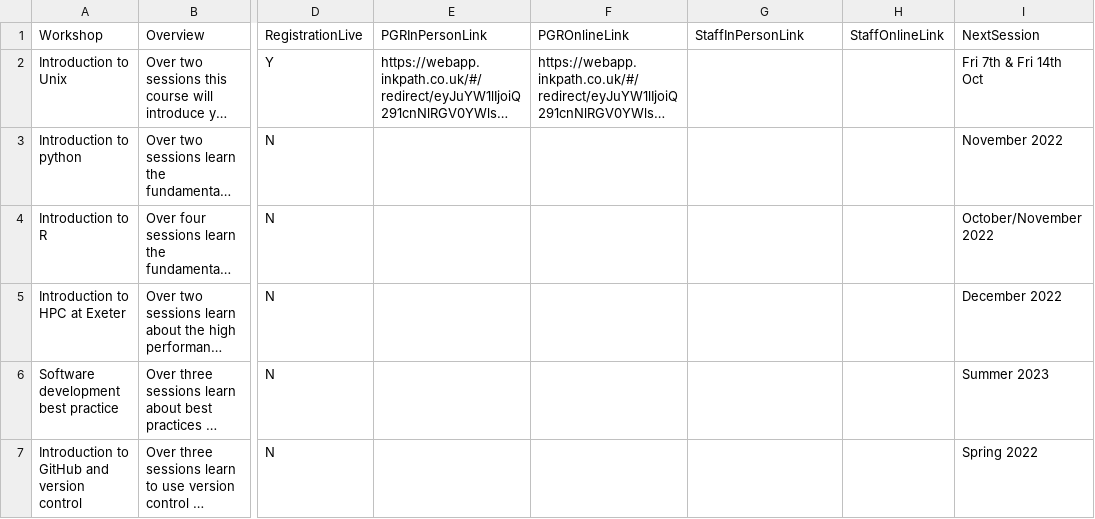
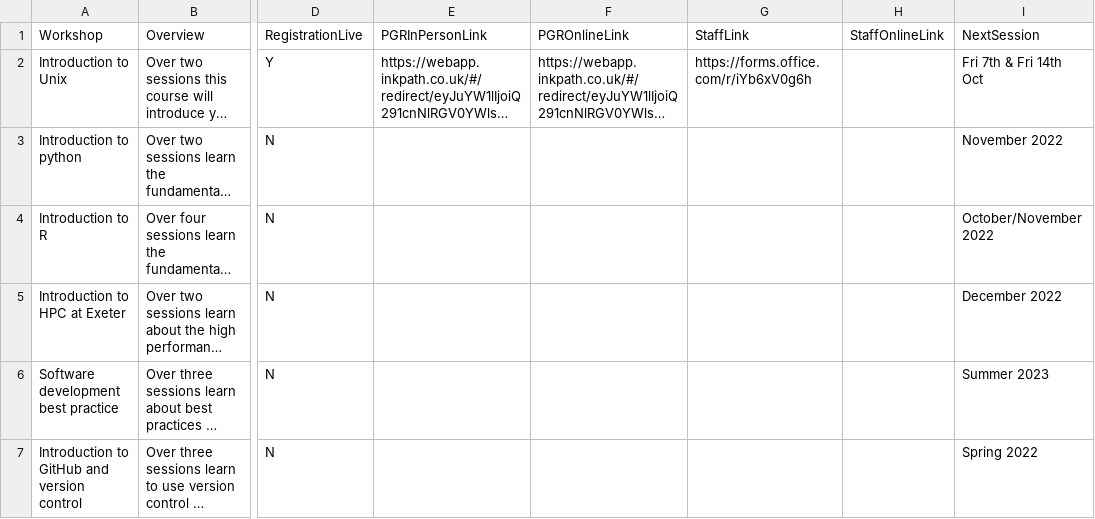
Before and after one commit to UniExeterRSE/workshop-homepage, a CSV file: _data/WorkshopDescriptors.csv, drawn as a sheet; only a part is shown, gaps mark what is left out; long unchanged cells end in …; the diff names each change by its address in the sheet, - before the commit and + after, or states it on an @@ line.

Commit message:
Update WorkshopDescriptors.csv

```diff
--- a/_data/WorkshopDescriptors.csv
+++ b/_data/WorkshopDescriptors.csv
-G1: StaffInPersonLink
+G1: StaffLink
-G2: (empty)
+G2: https://forms.office.com/r/iYb6xV0g6h
```
